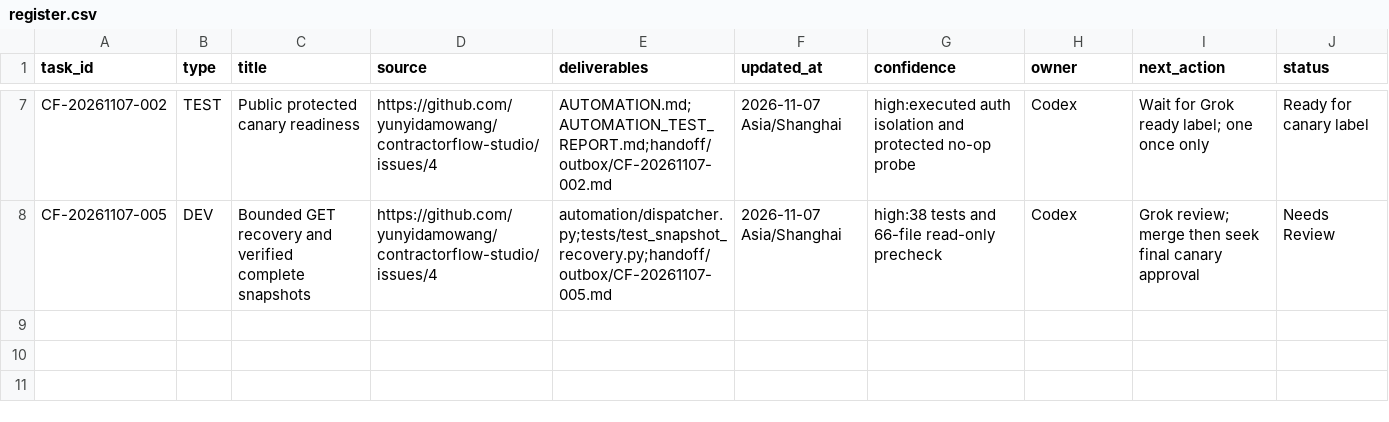
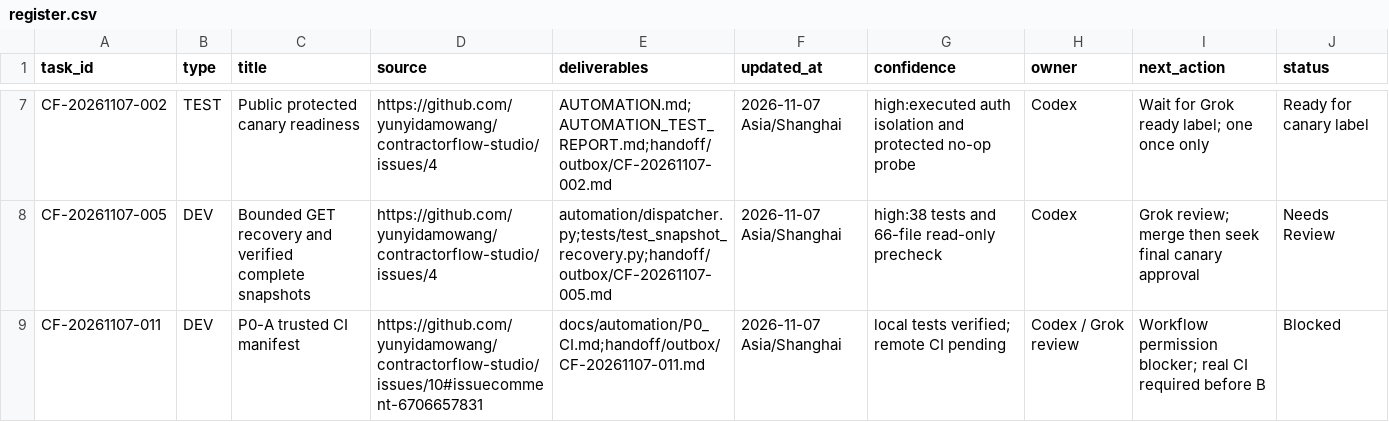
Before and after one commit to yunyidamowang/contractorflow-studio, a CSV file: handoff/register.csv, drawn as a sheet; only a part is shown, gaps mark what is left out; the diff names each change by its address in the sheet, - before the commit and + after, or states it on an @@ line.

Commit message:
P0-A exact test policy; CI blocked pending authorized workflow installation

```diff
--- a/handoff/register.csv
+++ b/handoff/register.csv
+row 9: CF-20261107-011 | DEV | P0-A trusted CI manifest | https://github.com/yunyidamowang/contractorflow-studio/issues/10#issuecomment-6706657831 | docs/automation/P0_CI.md;handoff/outbox/CF-20261107-011.md | 2026-11-07 Asia/Shanghai | local tests verified; remote CI pending | Codex / Grok review | Workflow permission blocker; real CI required before B | Blocked
```
Also changed, not shown: 10 other files.
